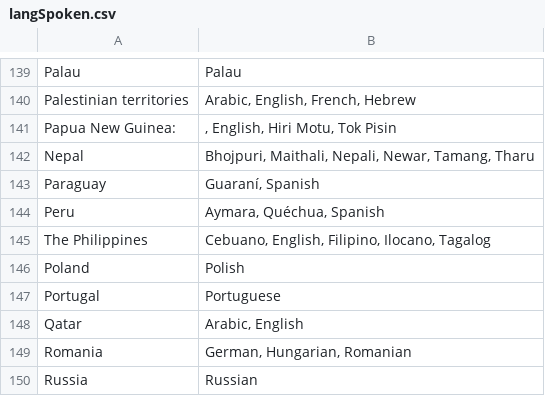
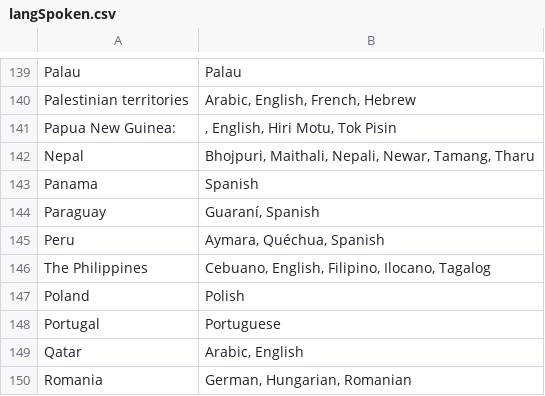
Before and after one commit to cit5940-25sp/cit5940-25sp-classroom-cit-5940-final-project-final_project_template, a CSV file: src/main/resources/langSpoken.csv, drawn as a sheet; only a part is shown, gaps mark what is left out; the shorter side is filled out with more unchanged rows.

Commit message:
small change

```diff
--- a/src/main/resources/langSpoken.csv
+++ b/src/main/resources/langSpoken.csv
@@ -142,2 +142,3 @@ Papua New Guinea:,", English, Hiri Motu, Tok Pisin"
 Nepal,"Bhojpuri, Maithali, Nepali, Newar, Tamang, Tharu"
+Panama, Spanish
 Paraguay,"Guaraní, Spanish"
```
